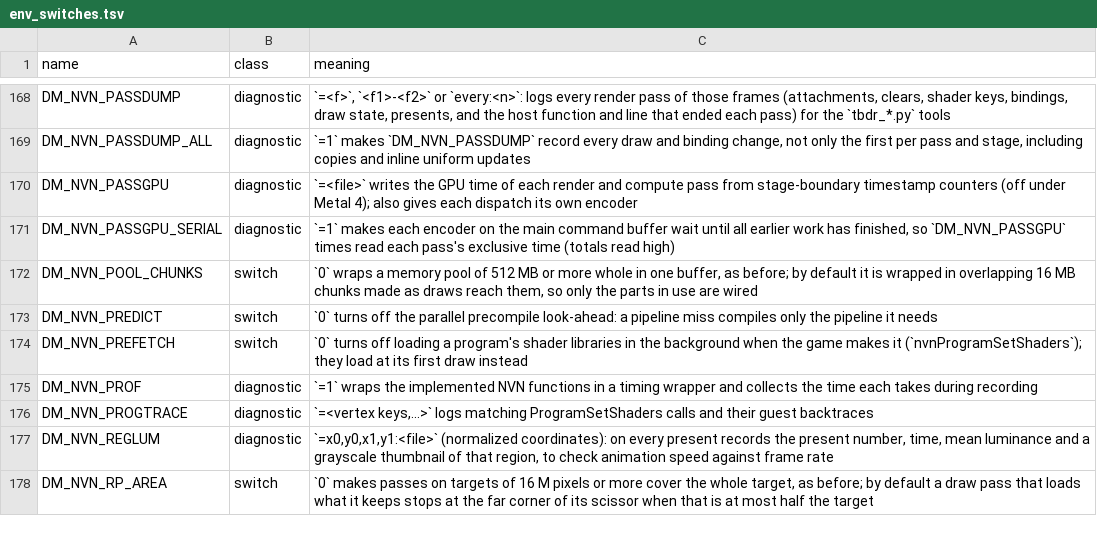
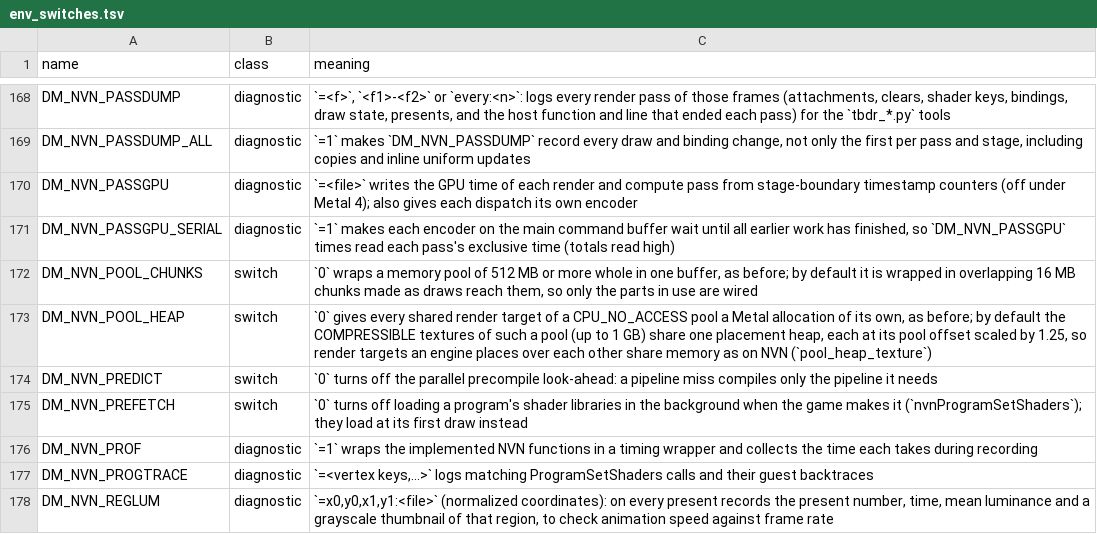
Before and after one commit to Aeonitis/nxnative, a TSV file: docs/env_switches.tsv, drawn as a sheet; only a part is shown, gaps mark what is left out; the shorter side is filled out with more unchanged rows.

Commit message:
Import upstream PR #1453: a GPU-only pool's render targets share one placement heap (Ocarina of Time's 3 GB of render targets fit in 0.7 GB; DM_NVN_POOL_HEAP=0 turns it off)

```diff
--- a/docs/env_switches.tsv
+++ b/docs/env_switches.tsv
@@ -172,2 +172,3 @@ DM_NVN_PASSGPU_SERIAL	diagnostic	`=1` makes each encoder on the main command buf
 DM_NVN_POOL_CHUNKS	switch	`0` wraps a memory pool of 512 MB or more whole in one buffer, as before; by default it is wrapped in overlapping 16 MB chunks made as draws reach them, so only the parts in use are wired
+DM_NVN_POOL_HEAP	switch	`0` gives every shared render target of a CPU_NO_ACCESS pool a Metal allocation of its own, as before; by default the COMPRESSIBLE textures of such a pool (up to 1 GB) share one placement heap, each at its pool offset scaled by 1.25, so render targets an engine places over each other share memory as on NVN (`pool_heap_texture`)
 DM_NVN_PREDICT	switch	`0` turns off the parallel precompile look-ahead: a pipeline miss compiles only the pipeline it needs
```
Also changed, not shown: 6 other files.
